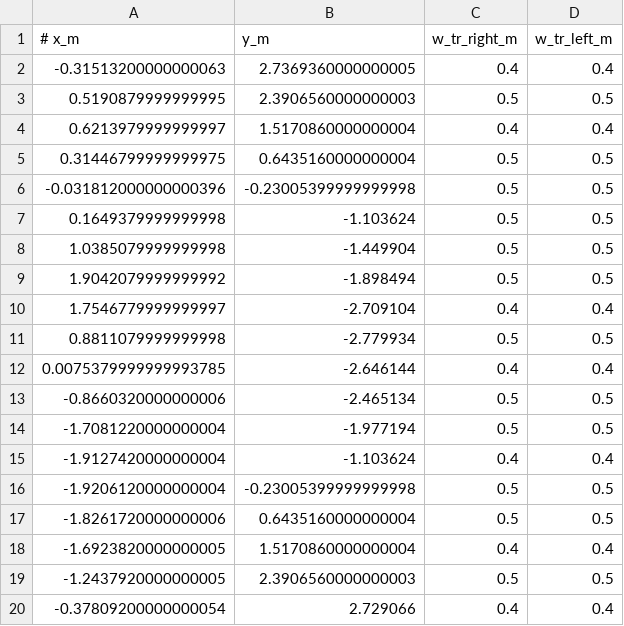
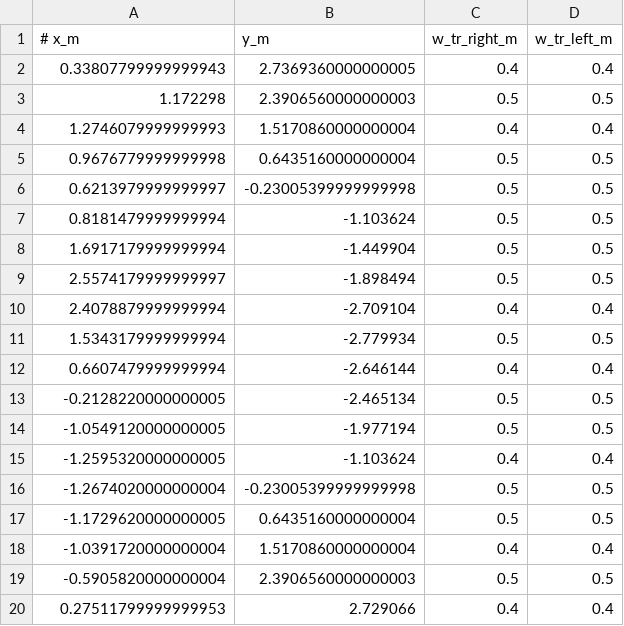
Before and after one commit to TeoIlie/Gym-Khana, a CSV file: maps/Drift/Drift_centerline.csv, drawn as a sheet.

Commit message:
fix skewed rendering of Drift by making it square and regenerating centerline

```diff
--- a/maps/Drift/Drift_centerline.csv
+++ b/maps/Drift/Drift_centerline.csv
@@ -1,20 +1,20 @@
 # x_m, y_m, w_tr_right_m, w_tr_left_m
--0.31513200000000063,2.7369360000000005,0.4,0.4
-0.5190879999999995,2.3906560000000003,0.5,0.5
-0.6213979999999997,1.5170860000000004,0.4,0.4
-0.31446799999999975,0.6435160000000004,0.5,0.5
--0.031812000000000396,-0.23005399999999998,0.5,0.5
-0.1649379999999998,-1.103624,0.5,0.5
-1.0385079999999998,-1.449904,0.5,0.5
-1.9042079999999992,-1.898494,0.5,0.5
-1.7546779999999997,-2.709104,0.4,0.4
-0.8811079999999998,-2.779934,0.5,0.5
-0.0075379999999993785,-2.646144,0.4,0.4
--0.8660320000000006,-2.465134,0.5,0.5
--1.7081220000000004,-1.977194,0.5,0.5
--1.9127420000000004,-1.103624,0.4,0.4
--1.9206120000000004,-0.23005399999999998,0.5,0.5
--1.8261720000000006,0.6435160000000004,0.5,0.5
--1.6923820000000005,1.5170860000000004,0.4,0.4
--1.2437920000000005,2.3906560000000003,0.5,0.5
--0.37809200000000054,2.729066,0.4,0.4
+0.33807799999999943,2.7369360000000005,0.4,0.4
+1.172298,2.3906560000000003,0.5,0.5
+1.2746079999999993,1.5170860000000004,0.4,0.4
+0.9676779999999998,0.6435160000000004,0.5,0.5
+0.6213979999999997,-0.23005399999999998,0.5,0.5
+0.8181479999999994,-1.103624,0.5,0.5
+1.6917179999999994,-1.449904,0.5,0.5
+2.5574179999999997,-1.898494,0.5,0.5
+2.4078879999999994,-2.709104,0.4,0.4
+1.5343179999999994,-2.779934,0.5,0.5
+0.6607479999999994,-2.646144,0.4,0.4
+-0.2128220000000005,-2.465134,0.5,0.5
+-1.0549120000000005,-1.977194,0.5,0.5
+-1.2595320000000005,-1.103624,0.4,0.4
+-1.2674020000000004,-0.23005399999999998,0.5,0.5
+-1.1729620000000005,0.6435160000000004,0.5,0.5
+-1.0391720000000004,1.5170860000000004,0.4,0.4
+-0.5905820000000004,2.3906560000000003,0.5,0.5
+0.27511799999999953,2.729066,0.4,0.4
```
Also changed, not shown: 5 other files.
